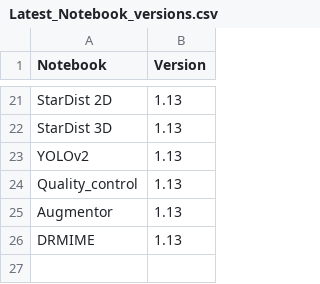
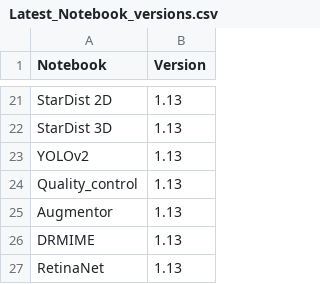
Before and after one commit to HenriquesLab/ZeroCostDL4Mic, a CSV file: Colab_notebooks/Latest_Notebook_versions.csv, drawn as a sheet; only a part is shown, gaps mark what is left out; the diff names each change by its address in the sheet, - before the commit and + after, or states it on an @@ line.

Commit message:
Update Latest_Notebook_versions.csv

```diff
--- a/Colab_notebooks/Latest_Notebook_versions.csv
+++ b/Colab_notebooks/Latest_Notebook_versions.csv
+row 27: RetinaNet | 1.13
```
